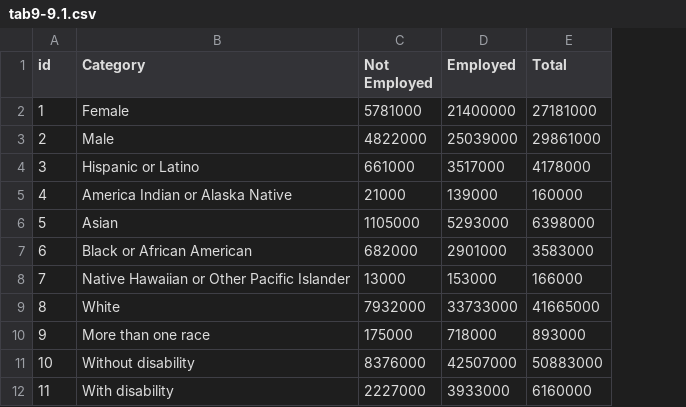
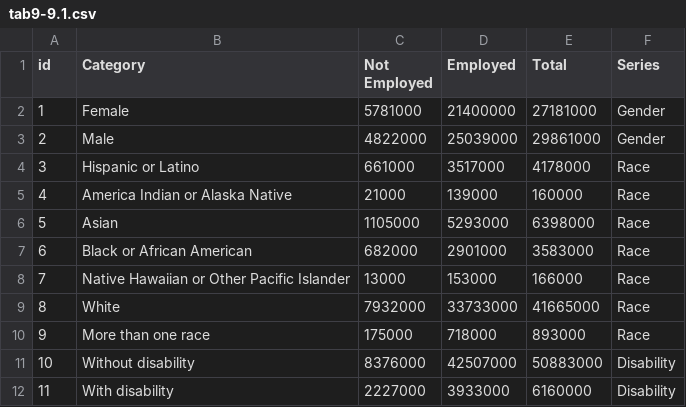
Before and after one commit to prioberoi/womenindatascience, a CSV file: tab9-9.1.csv, drawn as a sheet; the diff names each change by its address in the sheet, - before the commit and + after, or states it on an @@ line.

```diff
--- a/tab9-9.1.csv
+++ b/tab9-9.1.csv
+column F (Series), rows 2-12: Gender | Gender | Race | Race | Race | Race | Race | Race | Race | Disability | Disability
```
Also changed, not shown: tab9-2.csv, 20 other files.
